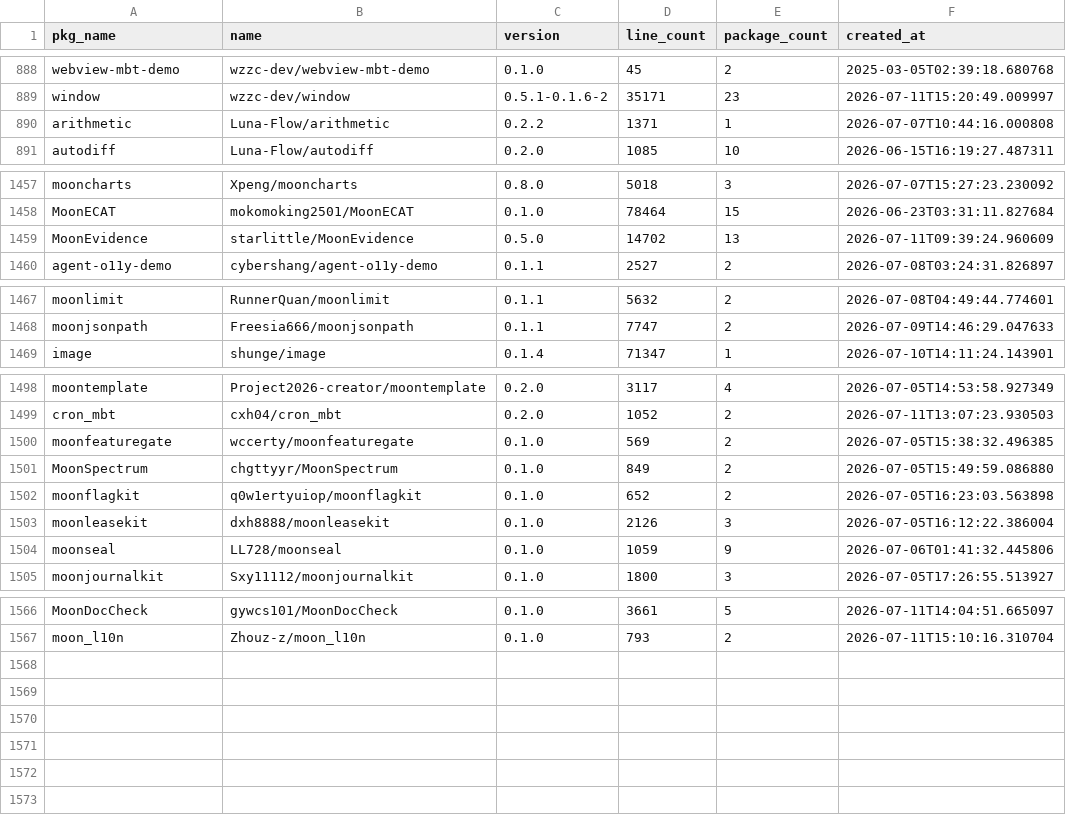
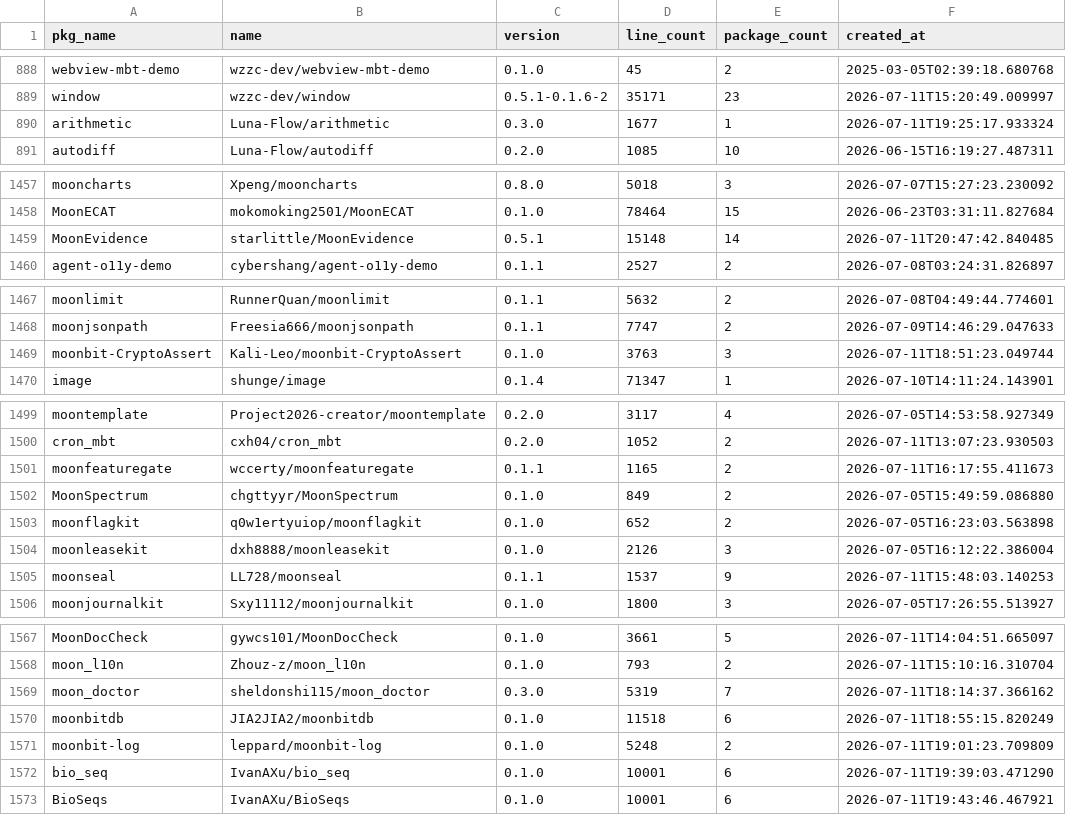
Before and after one commit to fanny480/fanny480.github.io, a CSV file: data/statistics.csv, drawn as a sheet; only a part is shown, gaps mark what is left out; the diff covers the shown part only.

```diff
--- a/data/statistics.csv
+++ b/data/statistics.csv
@@ -889,3 +889,3 @@ webview-mbt-demo,wzzc-dev/webview-mbt-demo,0.1.0,45,2,2025-03-05T02:39:18.680768
 window,wzzc-dev/window,0.5.1-0.1.6-2,35171,23,2026-07-11T15:20:49.009997
-arithmetic,Luna-Flow/arithmetic,0.2.2,1371,1,2026-07-07T10:44:16.000808
+arithmetic,Luna-Flow/arithmetic,0.3.0,1677,1,2026-07-11T19:25:17.933324
 autodiff,Luna-Flow/autodiff,0.2.0,1085,10,2026-06-15T16:19:27.487311
@@ -1458,3 +1458,3 @@ mooncharts,Xpeng/mooncharts,0.8.0,5018,3,2026-07-07T15:27:23.230092
 MoonECAT,mokomoking2501/MoonECAT,0.1.0,78464,15,2026-06-23T03:31:11.827684
-MoonEvidence,starlittle/MoonEvidence,0.5.0,14702,13,2026-07-11T09:39:24.960609
+MoonEvidence,starlittle/MoonEvidence,0.5.1,15148,14,2026-07-11T20:47:42.840485
 agent-o11y-demo,cybershang/agent-o11y-demo,0.1.1,2527,2,2026-07-08T03:24:31.826897
@@ -1468,2 +1468,3 @@ moonlimit,RunnerQuan/moonlimit,0.1.1,5632,2,2026-07-08T04:49:44.774601
 moonjsonpath,Freesia666/moonjsonpath,0.1.1,7747,2,2026-07-09T14:46:29.047633
+moonbit-CryptoAssert,Kali-Leo/moonbit-CryptoAssert,0.1.0,3763,3,2026-07-11T18:51:23.049744
 image,shunge/image,0.1.4,71347,1,2026-07-10T14:11:24.143901
@@ -1499,3 +1500,3 @@ moontemplate,Project2026-creator/moontemplate,0.2.0,3117,4,2026-07-05T14:53:58.9
 cron_mbt,cxh04/cron_mbt,0.2.0,1052,2,2026-07-11T13:07:23.930503
-moonfeaturegate,wccerty/moonfeaturegate,0.1.0,569,2,2026-07-05T15:38:32.496385
+moonfeaturegate,wccerty/moonfeaturegate,0.1.1,1165,2,2026-07-11T16:17:55.411673
 MoonSpectrum,chgttyyr/MoonSpectrum,0.1.0,849,2,2026-07-05T15:49:59.086880
@@ -1503,3 +1504,3 @@ moonflagkit,q0w1ertyuiop/moonflagkit,0.1.0,652,2,2026-07-05T16:23:03.563898
 moonleasekit,dxh8888/moonleasekit,0.1.0,2126,3,2026-07-05T16:12:22.386004
-moonseal,LL728/moonseal,0.1.0,1059,9,2026-07-06T01:41:32.445806
+moonseal,LL728/moonseal,0.1.1,1537,9,2026-07-11T15:48:03.140253
 moonjournalkit,Sxy11112/moonjournalkit,0.1.0,1800,3,2026-07-05T17:26:55.513927
@@ -1567 +1568,6 @@ MoonDocCheck,gywcs101/MoonDocCheck,0.1.0,3661,5,2026-07-11T14:04:51.665097
 moon_l10n,Zhouz-z/moon_l10n,0.1.0,793,2,2026-07-11T15:10:16.310704
+moon_doctor,sheldonshi115/moon_doctor,0.3.0,5319,7,2026-07-11T18:14:37.366162
+moonbitdb,JIA2JIA2/moonbitdb,0.1.0,11518,6,2026-07-11T18:55:15.820249
+moonbit-log,leppard/moonbit-log,0.1.0,5248,2,2026-07-11T19:01:23.709809
+bio_seq,IvanAXu/bio_seq,0.1.0,10001,6,2026-07-11T19:39:03.471290
+BioSeqs,IvanAXu/BioSeqs,0.1.0,10001,6,2026-07-11T19:43:46.467921
```
Also changed, not shown: 9 edited cells elsewhere in this file.
